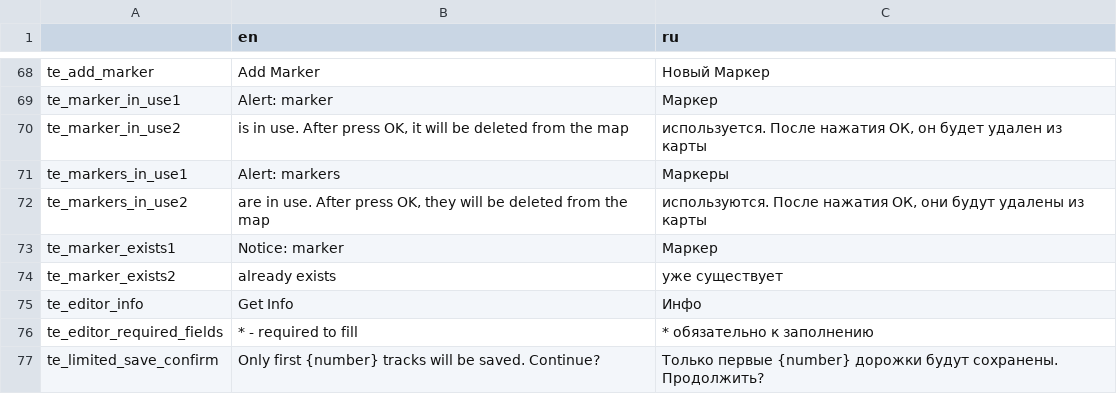
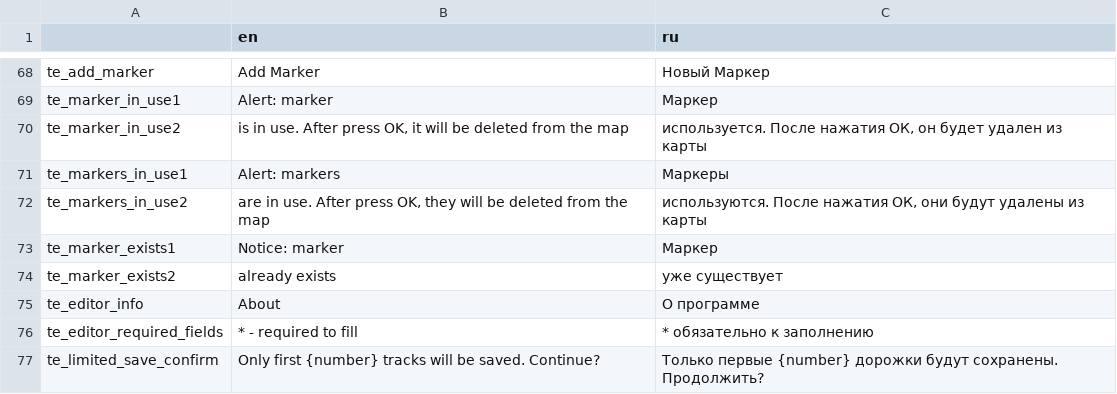
Before and after one commit to v-pukman-gd/mboy-editor2, a CSV file: editor/translation/translation_editor.csv, drawn as a sheet; only a part is shown, gaps mark what is left out.

Commit message:
change about label

```diff
--- a/editor/translation/translation_editor.csv
+++ b/editor/translation/translation_editor.csv
@@ -74,3 +74,3 @@ te_marker_exists1,Notice: marker,Маркер
 te_marker_exists2,already exists,уже существует
-te_editor_info,Get Info,Инфо
+te_editor_info,About,О программе
 te_editor_required_fields,"* - required to fill", "* обязательно к заполнению"
```
Also changed, not shown: 3 other files.
